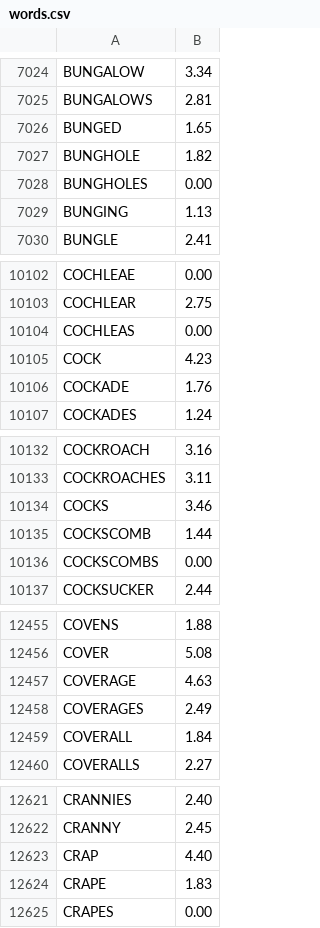
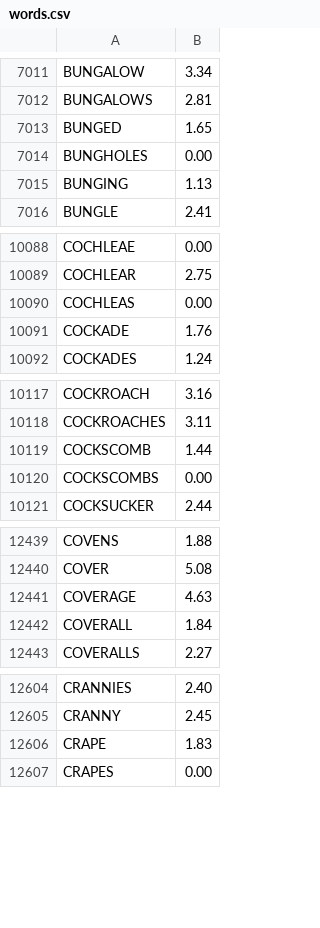
Before and after one commit to TheBlueMuzzy/glyphtender, a CSV file: public/words/words.csv, drawn as a sheet; only a part is shown, gaps mark what is left out; the diff covers the shown part only.

```diff
--- a/public/words/words.csv
+++ b/public/words/words.csv
@@ -7026,3 +7013,2 @@ BUNGALOWS,2.81
 BUNGED,1.65
-BUNGHOLE,1.82
 BUNGHOLES,0.00
@@ -10104,3 +10090,2 @@ COCHLEAR,2.75
 COCHLEAS,0.00
-COCK,4.23
 COCKADE,1.76
@@ -10133,3 +10118,2 @@ COCKROACH,3.16
 COCKROACHES,3.11
-COCKS,3.46
 COCKSCOMB,1.44
@@ -12457,3 +12441,2 @@ COVER,5.08
 COVERAGE,4.63
-COVERAGES,2.49
 COVERALL,1.84
@@ -12622,3 +12605,2 @@ CRANNIES,2.40
 CRANNY,2.45
-CRAP,4.40
 CRAPE,1.83
```
Also changed, not shown: 16 added rows and 35 removed rows elsewhere in this file, content/words/submitted.csv, 11 other files.
